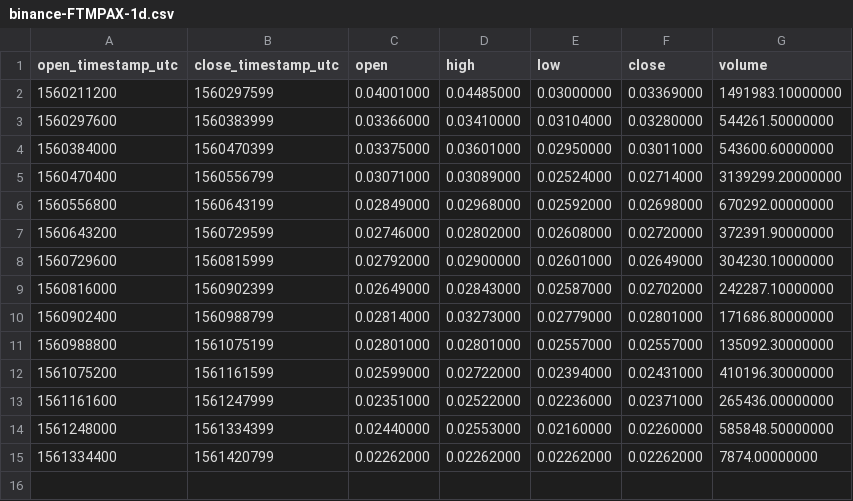
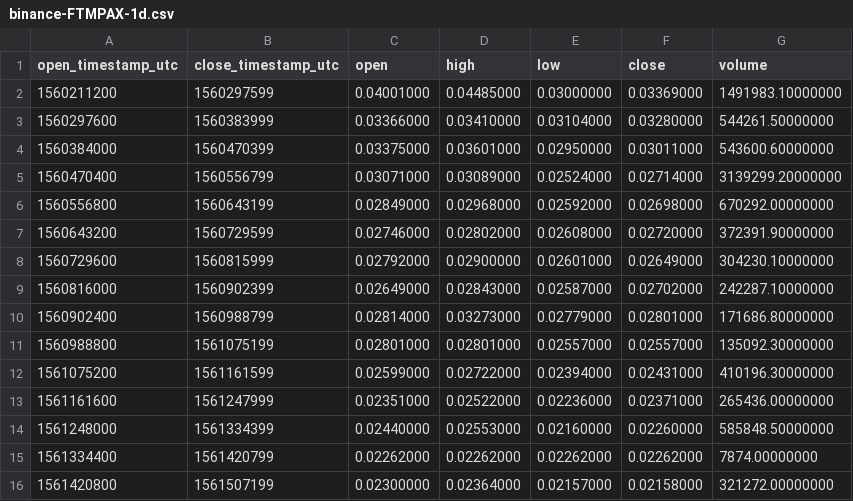
Before and after one commit to cryptobigbro/binance-FTMPAX, a CSV file: binance-FTMPAX-1d.csv, drawn as a sheet; the diff names each change by its address in the sheet, - before the commit and + after, or states it on an @@ line.

```diff
--- a/binance-FTMPAX-1d.csv
+++ b/binance-FTMPAX-1d.csv
+row 16: 1561420800 | 1561507199 | 0.02300000 | 0.02364000 | 0.02157000 | 0.02158000 | 321272.00000000
```
Also changed, not shown: binance-FTMPAX-1h.csv, 1 other file.
